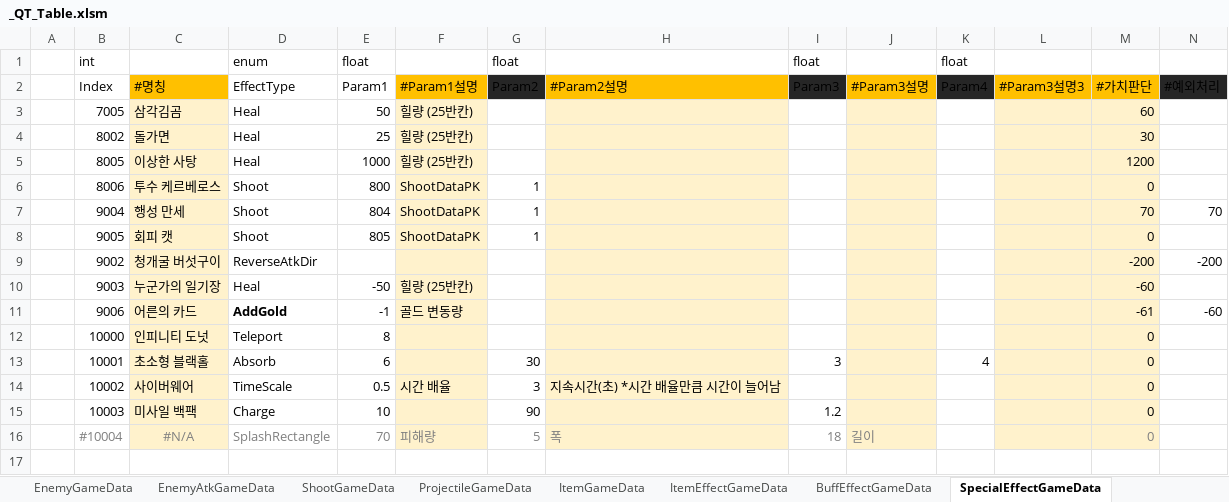
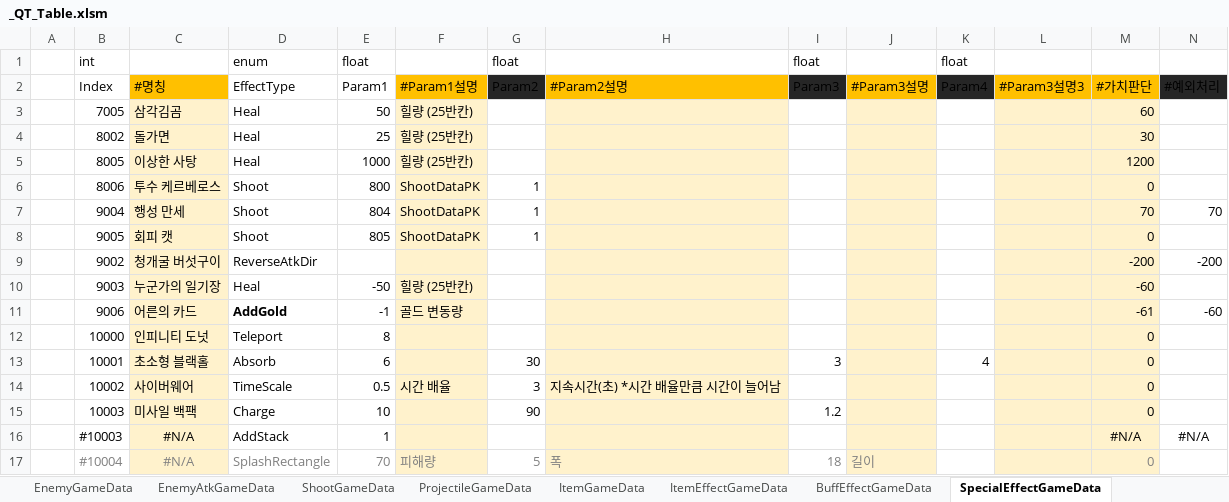
Before and after one commit to Cuty444/QT_Proto, an Excel workbook: _GameData/_QT_Table.xlsm, sheet SpecialEffectGameData, drawn as a sheet; values as stored, in another font and other column widths than the file's, no borders; table styles not drawn; the diff names each change by its address in the sheet, - before the commit and + after, or states it on an @@ line.

```diff
--- a/_GameData/_QT_Table.xlsm (sheet SpecialEffectGameData)
+++ b/_GameData/_QT_Table.xlsm (sheet SpecialEffectGameData)
+row 16:  | #10003 | #N/A | AddStack | 1 |  |  |  |  |  |  |  | #N/A | #N/A
```
Also changed, not shown: sheet ItemGameData, sheet LocaleGameData, sheet ItemEffectGameData, sheet BuffEffectGameData, formulas that keep their value, 3 other files.
